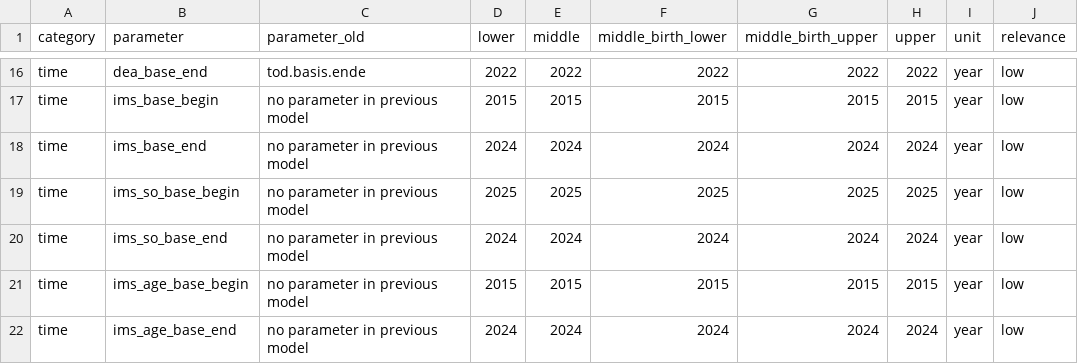
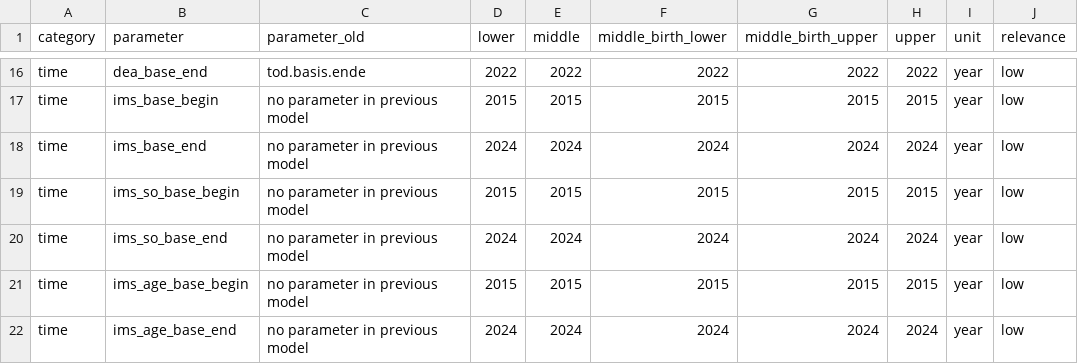
Before and after one commit to StatistikStadtZuerich/BevSzen, a CSV file: 2_Data/3_Parameter/parameter.csv, drawn as a sheet; only a part is shown, gaps mark what is left out; the diff names each change by its address in the sheet, - before the commit and + after, or states it on an @@ line.

Commit message:
parameter, run 2025, demography

```diff
--- a/2_Data/3_Parameter/parameter.csv
+++ b/2_Data/3_Parameter/parameter.csv
-D19 (lower): 2025
+D19 (lower): 2015
-E19 (middle): 2025
+E19 (middle): 2015
-F19 (middle_birth_lower): 2025
+F19 (middle_birth_lower): 2015
-G19 (middle_birth_upper): 2025
+G19 (middle_birth_upper): 2015
-H19 (upper): 2025
+H19 (upper): 2015
```
Also changed, not shown: 2 other files.
